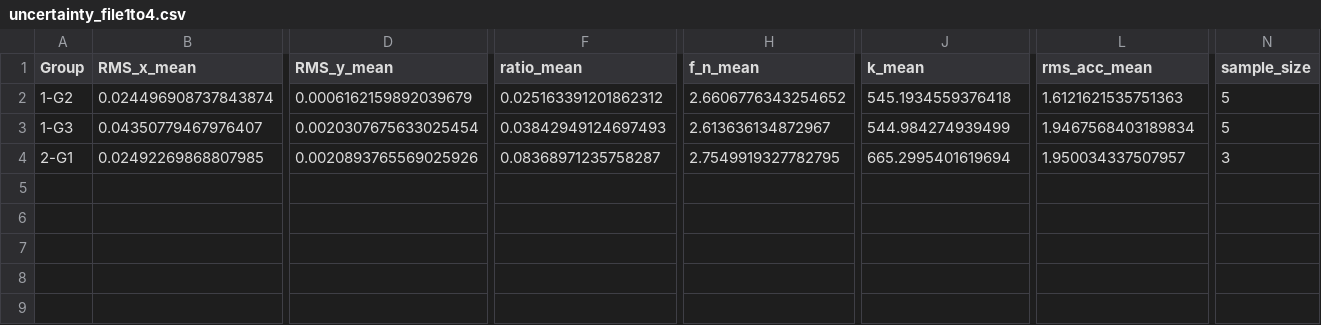
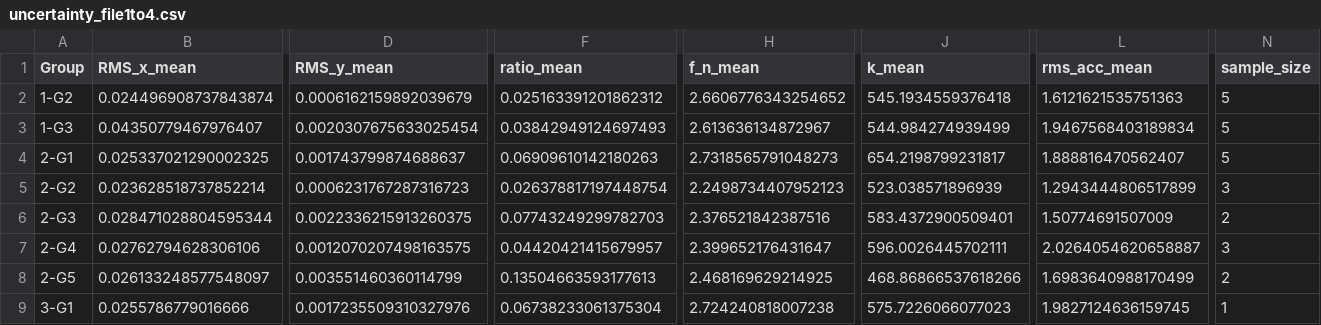
Before and after one commit to Miyun-owo/Earth-Science-Data-Analyze, a CSV file: uncertainty_file1to4.csv, drawn as a sheet; only a part is shown, gaps mark what is left out; rows hold the shown columns only; the diff covers the shown part only; the diff names each change by its address in the sheet, - before the commit and + after, or states it on an @@ line.

Commit message:
Update uncertainty_file1to4.csv with new data for group 2 and add group 3 entries

```diff
--- a/uncertainty_file1to4.csv
+++ b/uncertainty_file1to4.csv
-B4 (RMS_x_mean): 0.02492269868807985
+B4 (RMS_x_mean): 0.025337021290002325
-D4 (RMS_y_mean): 0.0020893765569025926
+D4 (RMS_y_mean): 0.001743799874688637
-F4 (ratio_mean): 0.08368971235758287
+F4 (ratio_mean): 0.06909610142180263
-H4 (f_n_mean): 2.7549919327782795
+H4 (f_n_mean): 2.7318565791048273
-J4 (k_mean): 665.2995401619694
+J4 (k_mean): 654.2198799231817
-L4 (rms_acc_mean): 1.950034337507957
+L4 (rms_acc_mean): 1.888816470562407
-N4 (sample_size): 3
+N4 (sample_size): 5
+row 5: 2-G2 | 0.023628518737852214 | 0.0006231767287316723 | 0.026378817197448754 | 2.2498734407952123 | 523.038571896939 | 1.2943444806517899 | 3
+row 6: 2-G3 | 0.028471028804595344 | 0.0022336215913260375 | 0.07743249299782703 | 2.376521842387516 | 583.4372900509401 | 1.50774691507009 | 2
+row 7: 2-G4 | 0.02762794628306106 | 0.0012070207498163575 | 0.04420421415679957 | 2.399652176431647 | 596.0026445702111 | 2.0264054620658887 | 3
+row 8: 2-G5 | 0.026133248577548097 | 0.003551460360114799 | 0.13504663593177613 | 2.468169629214925 | 468.86866537618266 | 1.6983640988170499 | 2
+row 9: 3-G1 | 0.0255786779016666 | 0.0017235509310327976 | 0.06738233061375304 | 2.724240818007238 | 575.7226066077023 | 1.9827124636159745 | 1
```
Also changed, not shown: 6 edited cells elsewhere in this file, analysis_results_file1to4.csv, 1 other file.
